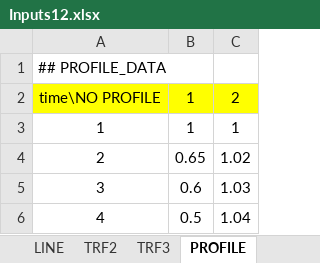
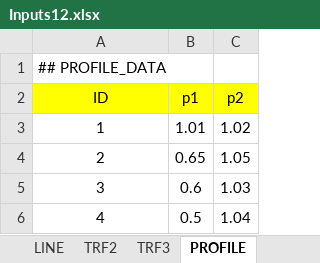
Before and after one commit to phuongpq2510/psdistribution, an Excel workbook: inputs/Inputs12.xlsx, sheet PROFILE, drawn as a sheet; only a part is shown; values as stored, in another font and other column widths than the file's, no borders; charts and pictures not drawn; removed rows and columns are numbered as before the commit, all else as after; the diff names each change by its address in the sheet, - before the commit and + after, or states it on an @@ line.

```diff
--- a/inputs/Inputs12.xlsx (sheet PROFILE)
+++ b/inputs/Inputs12.xlsx (sheet PROFILE)
-row 2: time\NO PROFILE | 1 | 2
+row 2: ID | p1 | p2
-B3: 1
+B3: 1.01
-C3: 1
+C3: 1.02
-C4: 1.02
+C4: 1.05
```
Also changed, not shown: sheet TRF3, sheet SETTING, sheet TRF2, sheet SOURCE, sheet LINE, sheet BUS, 2 more sheets, formulas that keep their value, charts or pictures, 2 other files.
